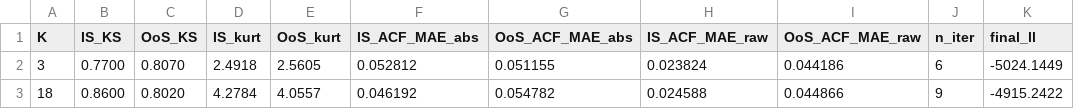
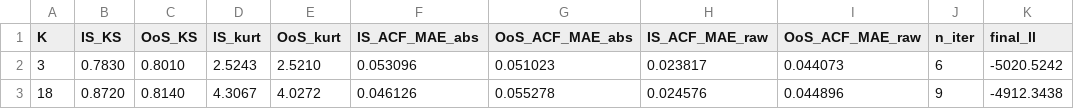
Before and after one commit to varnerlab/CHMM-Paper-Repository, a CSV file: results/robustness/hsmm_gamma_metrics.csv, drawn as a sheet.

```diff
--- a/results/robustness/hsmm_gamma_metrics.csv
+++ b/results/robustness/hsmm_gamma_metrics.csv
@@ -1,3 +1,3 @@
 K,IS_KS,OoS_KS,IS_kurt,OoS_kurt,IS_ACF_MAE_abs,OoS_ACF_MAE_abs,IS_ACF_MAE_raw,OoS_ACF_MAE_raw,n_iter,final_ll
-3,0.7700,0.8070,2.4918,2.5605,0.052812,0.051155,0.023824,0.044186,6,-5024.1449
-18,0.8600,0.8020,4.2784,4.0557,0.046192,0.054782,0.024588,0.044866,9,-4915.2422
+3,0.7830,0.8010,2.5243,2.5210,0.053096,0.051023,0.023817,0.044073,6,-5020.5242
+18,0.8720,0.8140,4.3067,4.0272,0.046126,0.055278,0.024576,0.044896,9,-4912.3438
```
Also changed, not shown: 10 other files.
